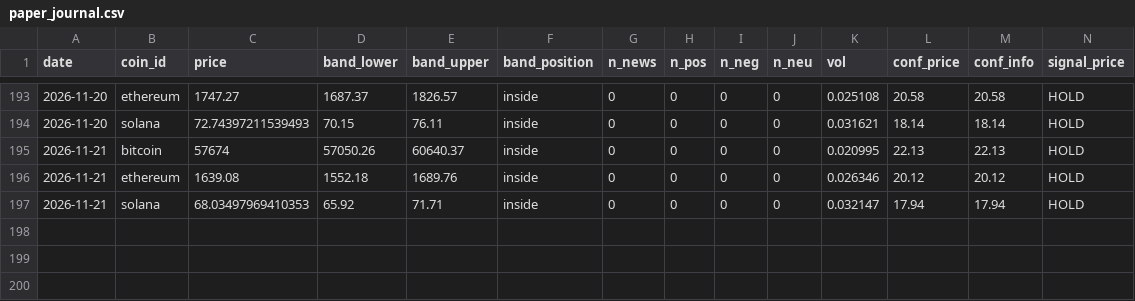
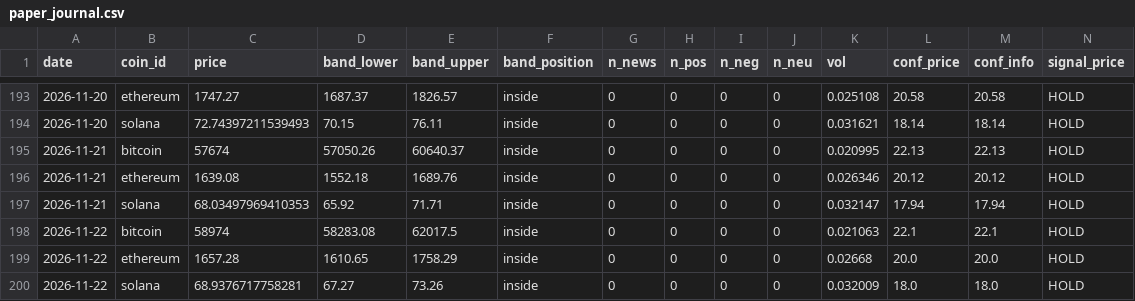
Before and after one commit to mwei023/cryptosentiment-part2, a CSV file: cryptosentiment/backend/paper_journal.csv, drawn as a sheet; only a part is shown, gaps mark what is left out; rows hold the shown columns only; the diff names each change by its address in the sheet, - before the commit and + after, or states it on an @@ line.

```diff
--- a/cryptosentiment/backend/paper_journal.csv
+++ b/cryptosentiment/backend/paper_journal.csv
+row 198: 2026-11-22 | bitcoin | 58974 | 58283.08 | 62017.5 | inside | 0 | 0 | 0 | 0 | 0.021063 | 22.1 | 22.1 | HOLD
+row 199: 2026-11-22 | ethereum | 1657.28 | 1610.65 | 1758.29 | inside | 0 | 0 | 0 | 0 | 0.02668 | 20.0 | 20.0 | HOLD
+row 200: 2026-11-22 | solana | 68.9376717758281 | 67.27 | 73.26 | inside | 0 | 0 | 0 | 0 | 0.032009 | 18.0 | 18.0 | HOLD
```
Also changed, not shown: 1 other file.
